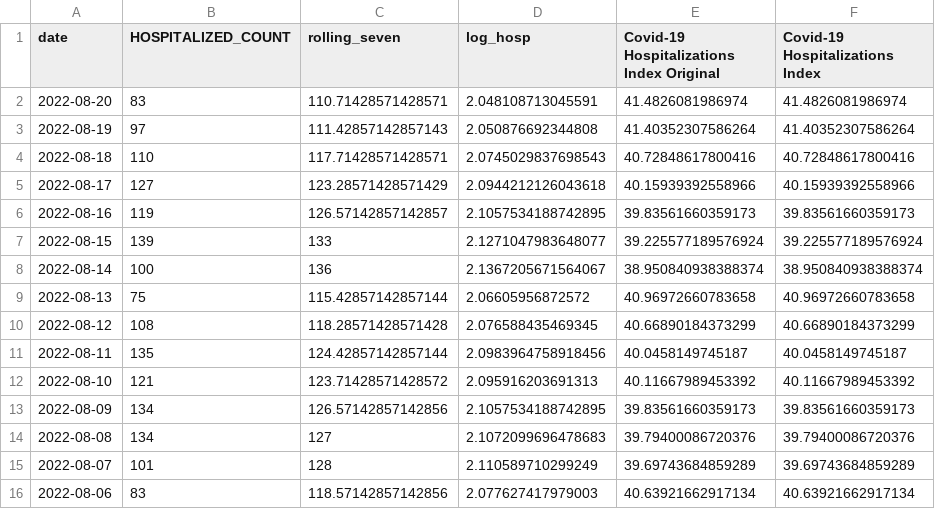
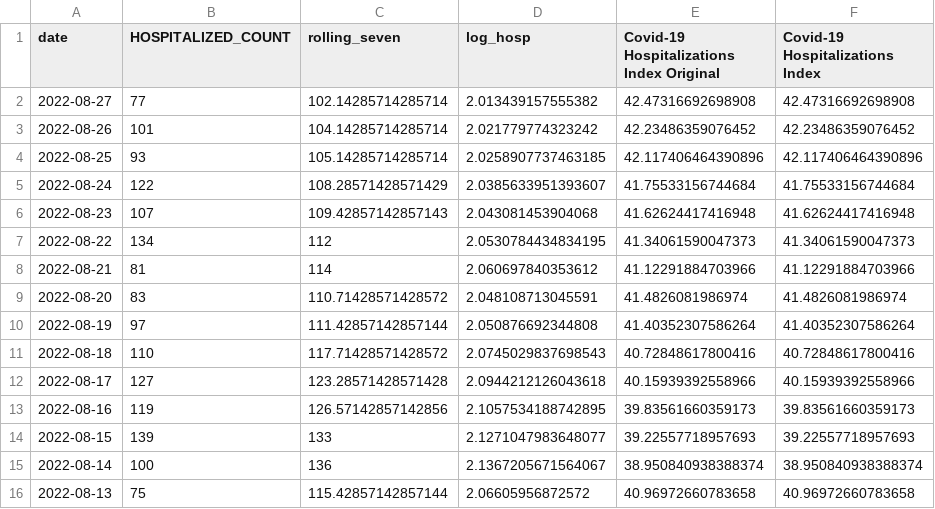
Before and after one commit to Dotdash-Data-Journalism/2020_2022_INV_ny1_covid_recovery_index, a CSV file: data/nyc_covid19_hospitalizations.csv, drawn as a sheet; only a part is shown; the shorter side is filled out with more unchanged rows.

```diff
--- a/data/nyc_covid19_hospitalizations.csv
+++ b/data/nyc_covid19_hospitalizations.csv
@@ -1,8 +1,15 @@
 date,HOSPITALIZED_COUNT,rolling_seven,log_hosp,Covid-19 Hospitalizations Index Original,Covid-19 Hospitalizations Index
-2022-08-20,83,110.71428571428571,2.048108713045591,41.4826081986974,41.4826081986974
-2022-08-19,97,111.42857142857143,2.050876692344808,41.40352307586264,41.40352307586264
-2022-08-18,110,117.71428571428571,2.0745029837698543,40.72848617800416,40.72848617800416
-2022-08-17,127,123.28571428571429,2.0944212126043618,40.15939392558966,40.15939392558966
-2022-08-16,119,126.57142857142857,2.1057534188742895,39.83561660359173,39.83561660359173
-2022-08-15,139,133,2.1271047983648077,39.225577189576924,39.225577189576924
+2022-08-27,77,102.14285714285714,2.013439157555382,42.47316692698908,42.47316692698908
+2022-08-26,101,104.14285714285714,2.021779774323242,42.23486359076452,42.23486359076452
+2022-08-25,93,105.14285714285714,2.0258907737463185,42.117406464390896,42.117406464390896
+2022-08-24,122,108.28571428571429,2.0385633951393607,41.75533156744684,41.75533156744684
+2022-08-23,107,109.42857142857143,2.043081453904068,41.62624417416948,41.62624417416948
+2022-08-22,134,112,2.0530784434834195,41.34061590047373,41.34061590047373
+2022-08-21,81,114,2.060697840353612,41.12291884703966,41.12291884703966
+2022-08-20,83,110.71428571428572,2.048108713045591,41.4826081986974,41.4826081986974
+2022-08-19,97,111.42857142857144,2.050876692344808,41.40352307586264,41.40352307586264
+2022-08-18,110,117.71428571428572,2.0745029837698543,40.72848617800416,40.72848617800416
+2022-08-17,127,123.28571428571428,2.0944212126043618,40.15939392558966,40.15939392558966
+2022-08-16,119,126.57142857142856,2.1057534188742895,39.83561660359173,39.83561660359173
+2022-08-15,139,133,2.1271047983648077,39.22557718957693,39.22557718957693
 2022-08-14,100,136,2.1367205671564067,38.950840938388374,38.950840938388374
```
Also changed, not shown: data/deep_dive_data/mta_transit_method_comparison.csv, data/deep_dive_data/nyc_covid_icu_and_intubated.csv, 13 other files.
